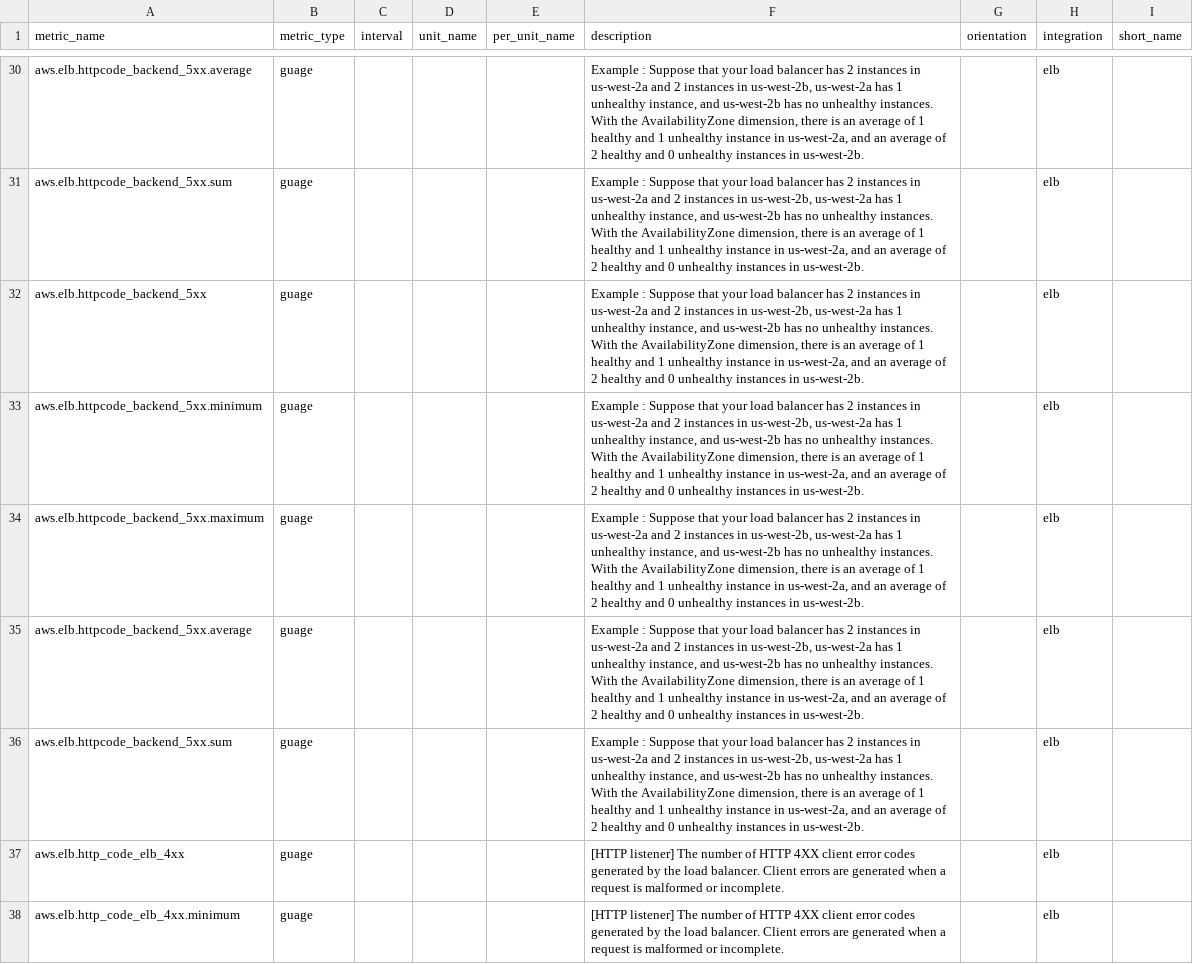
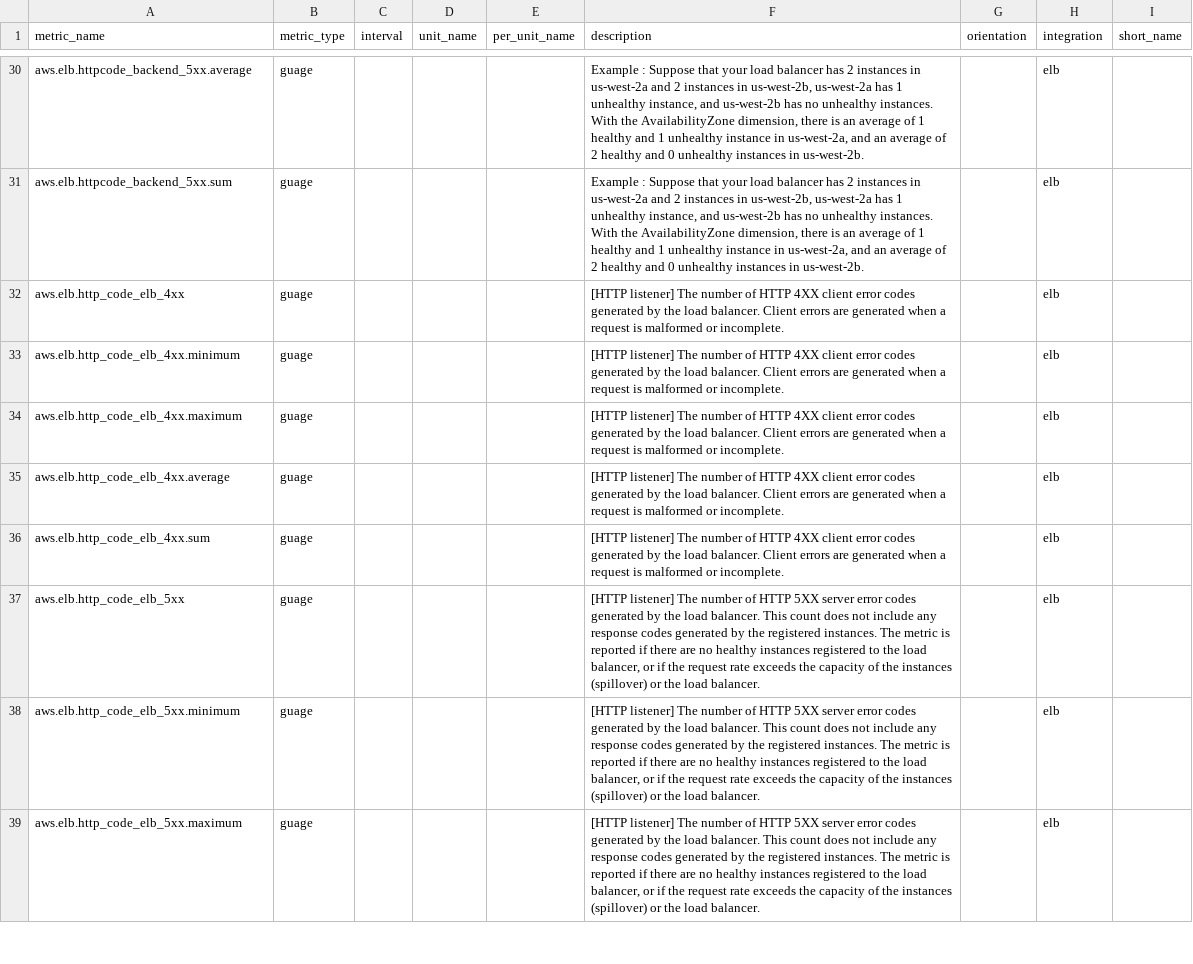
Before and after one commit to pranaymallik/AWSMetrics, a CSV file: CSV_FOLDER/AWS.ELB.csv, drawn as a sheet; only a part is shown, gaps mark what is left out; the shorter side is filled out with more unchanged rows; the diff names each change by its address in the sheet, - before the commit and + after, or states it on an @@ line.

```diff
--- a/CSV_FOLDER/AWS.ELB.csv
+++ b/CSV_FOLDER/AWS.ELB.csv
-row 32: aws.elb.httpcode_backend_5xx | guage |  |  |  | Example : Suppose that your load balancer has 2 instances in us-west-2a and 2 instances in us-west-2b, us-west-2a has 1 unhealthy instance, and us-west-2b has no unhealthy instances. With the AvailabilityZone dimension, there is an average of 1 healthy and 1 unhealthy instance in us-west-2a, and an average of 2 healthy and 0 unhealthy instances in us-west-2b. |  | elb
-row 33: aws.elb.httpcode_backend_5xx.minimum | guage |  |  |  | Example : Suppose that your load balancer has 2 instances in us-west-2a and 2 instances in us-west-2b, us-west-2a has 1 unhealthy instance, and us-west-2b has no unhealthy instances. With the AvailabilityZone dimension, there is an average of 1 healthy and 1 unhealthy instance in us-west-2a, and an average of 2 healthy and 0 unhealthy instances in us-west-2b. |  | elb
-row 34: aws.elb.httpcode_backend_5xx.maximum | guage |  |  |  | Example : Suppose that your load balancer has 2 instances in us-west-2a and 2 instances in us-west-2b, us-west-2a has 1 unhealthy instance, and us-west-2b has no unhealthy instances. With the AvailabilityZone dimension, there is an average of 1 healthy and 1 unhealthy instance in us-west-2a, and an average of 2 healthy and 0 unhealthy instances in us-west-2b. |  | elb
-row 35: aws.elb.httpcode_backend_5xx.average | guage |  |  |  | Example : Suppose that your load balancer has 2 instances in us-west-2a and 2 instances in us-west-2b, us-west-2a has 1 unhealthy instance, and us-west-2b has no unhealthy instances. With the AvailabilityZone dimension, there is an average of 1 healthy and 1 unhealthy instance in us-west-2a, and an average of 2 healthy and 0 unhealthy instances in us-west-2b. |  | elb
-row 36: aws.elb.httpcode_backend_5xx.sum | guage |  |  |  | Example : Suppose that your load balancer has 2 instances in us-west-2a and 2 instances in us-west-2b, us-west-2a has 1 unhealthy instance, and us-west-2b has no unhealthy instances. With the AvailabilityZone dimension, there is an average of 1 healthy and 1 unhealthy instance in us-west-2a, and an average of 2 healthy and 0 unhealthy instances in us-west-2b. |  | elb
```
Also changed, not shown: CSV_METRIC_NAMES/AWS.stats.S3.csv, 6 other files.
